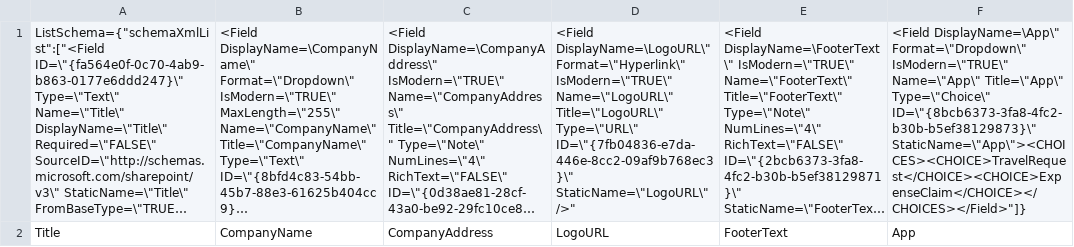
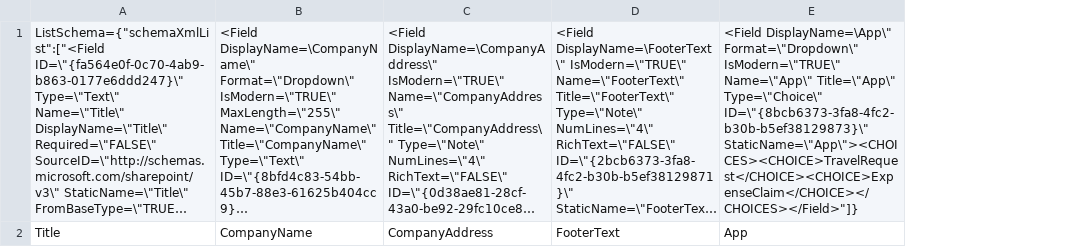
Before and after one commit to WRVish/TravelRequestApp, a CSV file: assets/Admin Options.csv, drawn as a sheet; long unchanged cells end in …; the diff names each change by its address in the sheet, - before the commit and + after, or states it on an @@ line.

```diff
--- a/assets/Admin Options.csv
+++ b/assets/Admin Options.csv
-column D, rows 1-2: <Field DisplayName=\LogoURL\" Format=\"Hyperlink\" IsModern=\"TRUE\" Name=\"LogoURL\" Title=\"LogoURL\" Type=\"URL\" ID=\"{7fb04836-e7da-446e-8cc2-09af9b768ec3}\" StaticName=\"LogoURL\" />" | LogoURL
```
Also changed, not shown: 8 other files.
